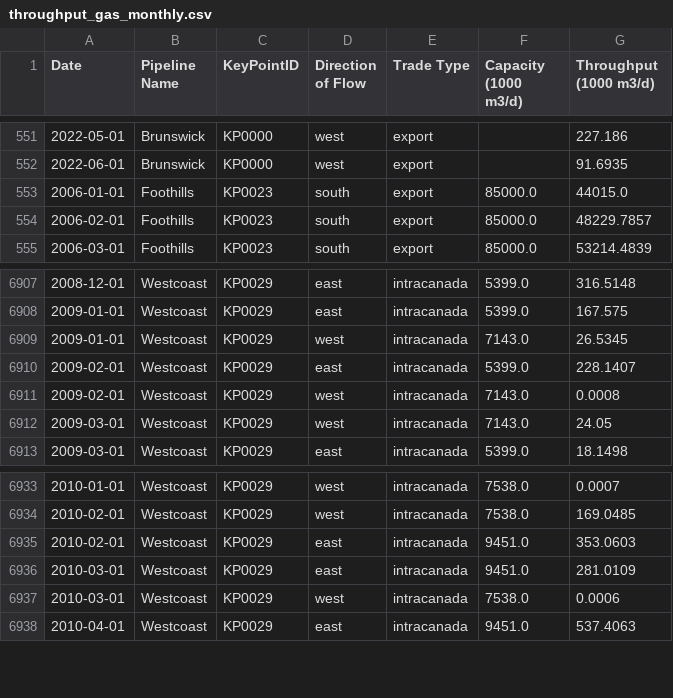
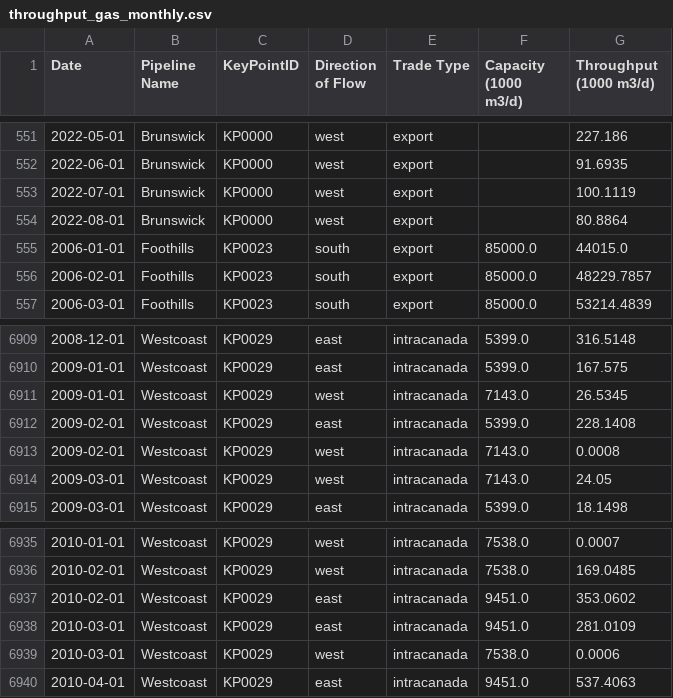
Before and after one commit to mbradds/pipeline-profiles, a CSV file: src/data_management/raw_data/throughput_gas_monthly.csv, drawn as a sheet; only a part is shown, gaps mark what is left out.

```diff
--- a/src/data_management/raw_data/throughput_gas_monthly.csv
+++ b/src/data_management/raw_data/throughput_gas_monthly.csv
@@ -552,2 +552,4 @@ Date,Pipeline Name,KeyPointID,Direction of Flow,Trade Type,Capacity (1000 m3/d),
 2022-06-01,Brunswick,KP0000,west,export,,91.6935
+2022-07-01,Brunswick,KP0000,west,export,,100.1119
+2022-08-01,Brunswick,KP0000,west,export,,80.8864
 2006-01-01,Foothills,KP0023,south,export,85000.0,44015.0
@@ -6909,3 +6911,3 @@ Date,Pipeline Name,KeyPointID,Direction of Flow,Trade Type,Capacity (1000 m3/d),
 2009-01-01,Westcoast,KP0029,west,intracanada,7143.0,26.5345
-2009-02-01,Westcoast,KP0029,east,intracanada,5399.0,228.1407
+2009-02-01,Westcoast,KP0029,east,intracanada,5399.0,228.1408
 2009-02-01,Westcoast,KP0029,west,intracanada,7143.0,0.0008
@@ -6934,3 +6936,3 @@ Date,Pipeline Name,KeyPointID,Direction of Flow,Trade Type,Capacity (1000 m3/d),
 2010-02-01,Westcoast,KP0029,west,intracanada,7538.0,169.0485
-2010-02-01,Westcoast,KP0029,east,intracanada,9451.0,353.0603
+2010-02-01,Westcoast,KP0029,east,intracanada,9451.0,353.0602
 2010-03-01,Westcoast,KP0029,east,intracanada,9451.0,281.0109
```
Also changed, not shown: src/data_management/raw_data/apportionment.csv, src/data_management/raw_data/throughput_oil_monthly.csv, 48 other files.
